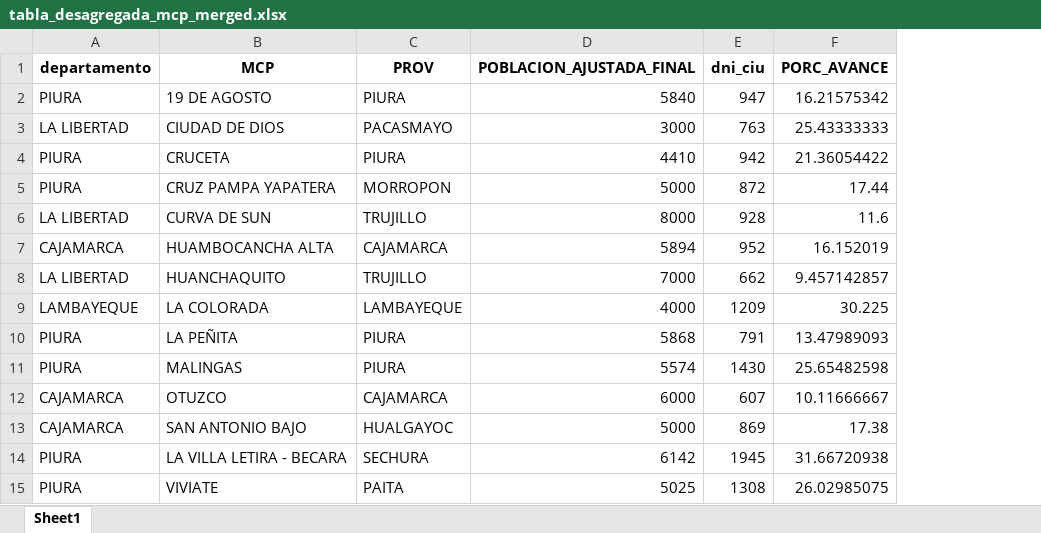
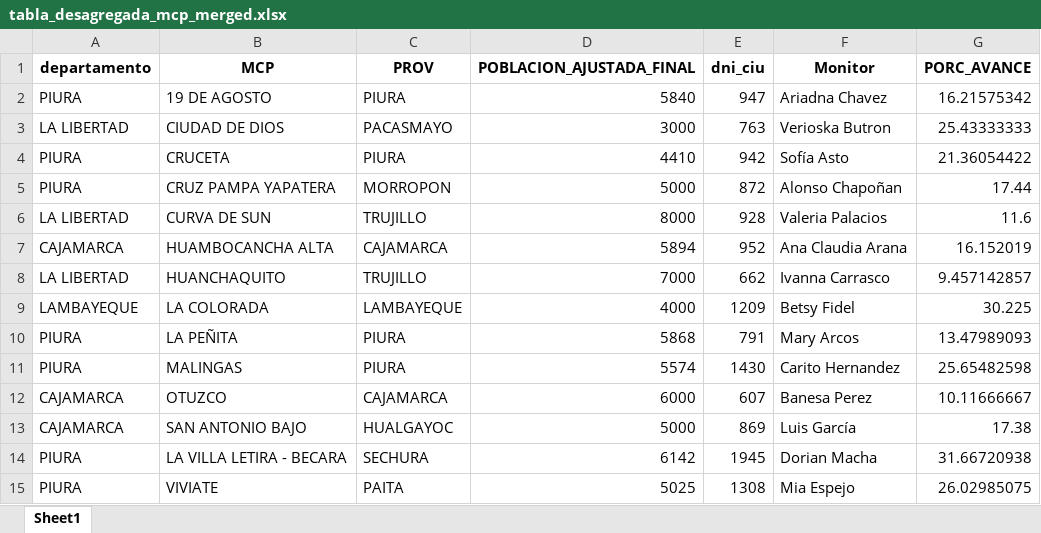
Before and after one commit to riegagabriel/2do_Empadronamiento_RENIEC_EAMCP2026, an Excel workbook: data/tabla_desagregada_mcp_merged.xlsx, sheet Sheet1, drawn as a sheet; values as stored, in another font and other column widths than the file's, no borders; the diff names each change by its address in the sheet, - before the commit and + after, or states it on an @@ line.

Commit message:
Add files via upload

```diff
--- a/data/tabla_desagregada_mcp_merged.xlsx (sheet Sheet1)
+++ b/data/tabla_desagregada_mcp_merged.xlsx (sheet Sheet1)
+column F (Monitor), rows 2-15: Ariadna Chavez | Verioska Butron | Sofía Asto | Alonso Chapoñan | Valeria Palacios | Ana Claudia Arana | Ivanna Carrasco | Betsy Fidel | Mary Arcos | Carito Hernandez | Banesa Perez | Luis García | Dorian Macha | Mia Espejo
```
